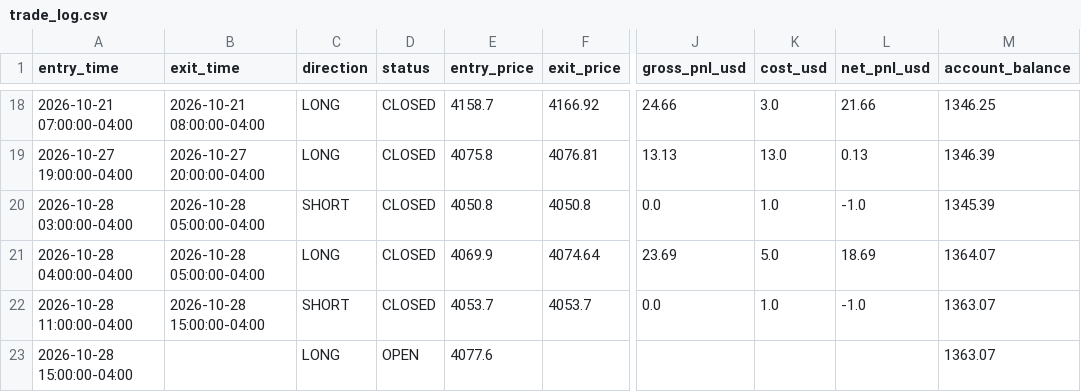
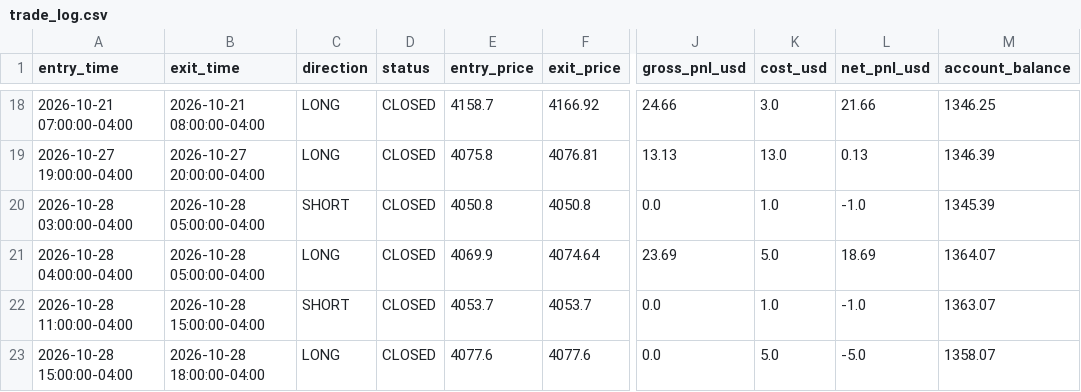
Before and after one commit to ksuresh05/gold-paper-trader, a CSV file: state/trade_log.csv, drawn as a sheet; only a part is shown, gaps mark what is left out; the diff names each change by its address in the sheet, - before the commit and + after, or states it on an @@ line.

Commit message:
Automated paper trader check: 2026-10-28 23:02 UTC

```diff
--- a/state/trade_log.csv
+++ b/state/trade_log.csv
-B23 (exit_time): (empty)
+B23 (exit_time): 2026-10-28 18:00:00-04:00
-D23 (status): OPEN
+D23 (status): CLOSED
-F23 (exit_price): (empty)
+F23 (exit_price): 4077.6
-J23 (gross_pnl_usd): (empty)
+J23 (gross_pnl_usd): 0.0
-K23 (cost_usd): (empty)
+K23 (cost_usd): 5.0
-L23 (net_pnl_usd): (empty)
+L23 (net_pnl_usd): -5.0
-M23 (account_balance): 1363.07
+M23 (account_balance): 1358.07
```
Also changed, not shown: 2 other files.
